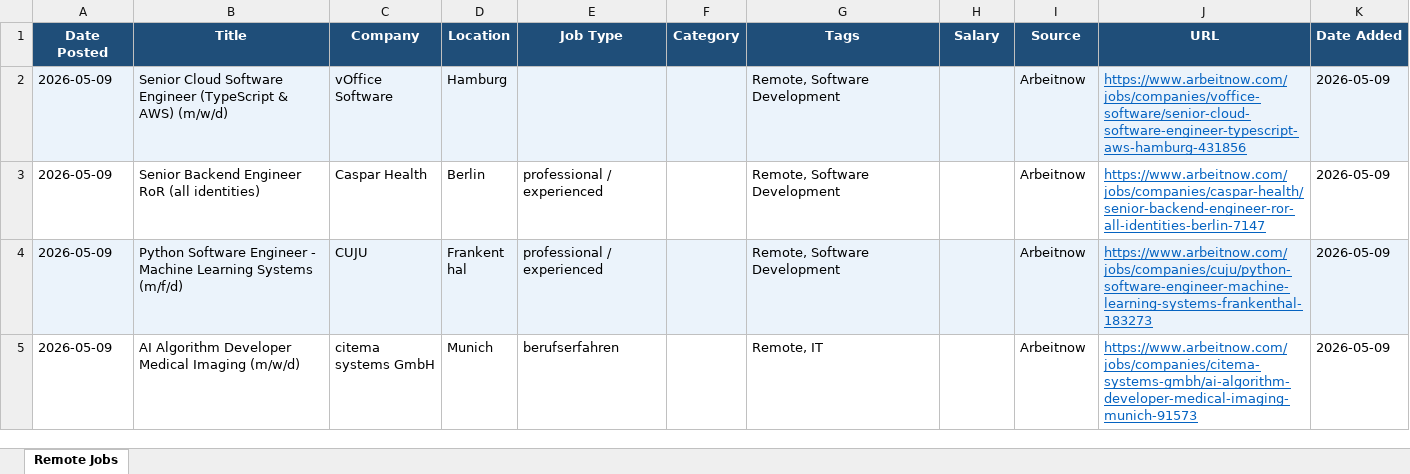
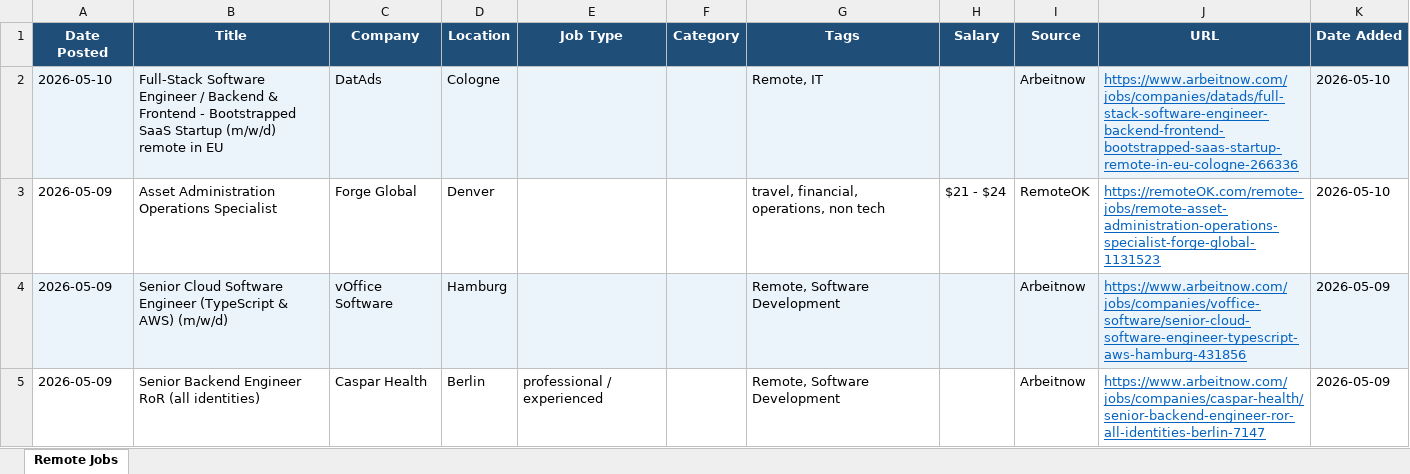
Before and after one commit to wankhede04/career-scan, an Excel workbook: remote_jobs.xlsx, sheet Remote Jobs, drawn as a sheet; only a part is shown; the shorter side is filled out with more unchanged rows; values as stored, in another font and other column widths than the file's, no borders; the diff names each change by its address in the sheet, - before the commit and + after, or states it on an @@ line.

Commit message:
chore: update remote jobs - 2026-05-10 [skip ci]

```diff
--- a/remote_jobs.xlsx (sheet Remote Jobs)
+++ b/remote_jobs.xlsx (sheet Remote Jobs)
+row 2: 2026-05-10 | Full-Stack Software Engineer / Backend & Frontend - Bootstrapped SaaS Startup (m/w/d) remote in EU | DatAds | Cologne |  |  | Remote, IT |  | Arbeitnow | https://www.arbeitnow.com/jobs/companies/datads/full-stack-software-engineer-backend-frontend-bootstrapped-saas-startup-remote-in-eu-cologne-266336 | 2026-05-10
+row 3: 2026-05-09 | Asset Administration Operations Specialist | Forge Global | Denver |  |  | travel, financial, operations, non tech | $21 - $24 | RemoteOK | https://remoteOK.com/remote-jobs/remote-asset-administration-operations-specialist-forge-global-1131523 | 2026-05-10
```
